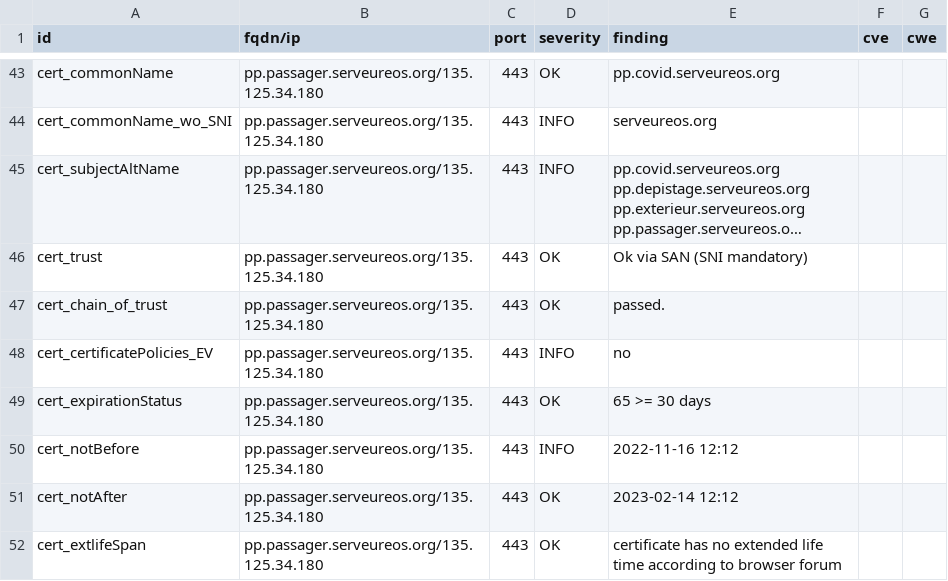
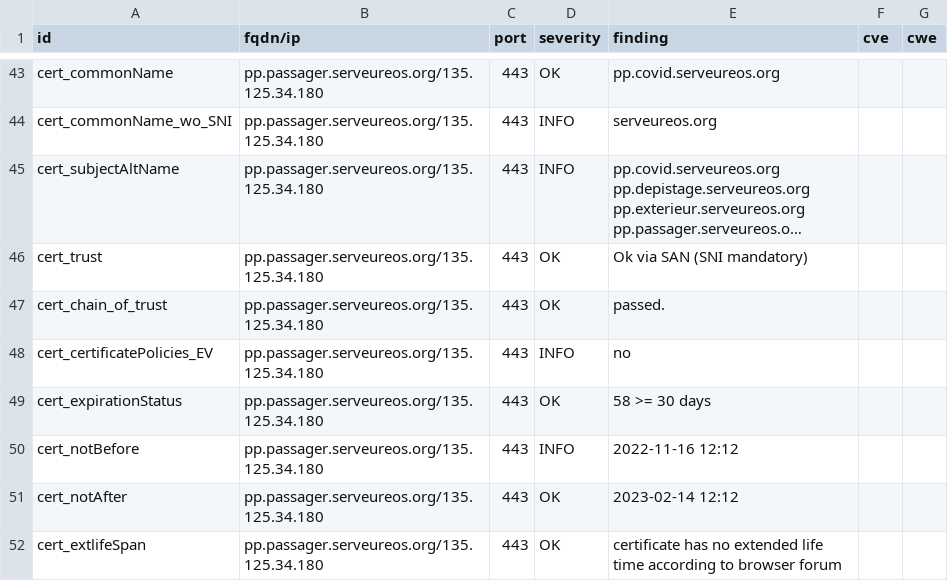
Before and after one commit to yann33380/testcovid, a CSV file: results/aHR0cHM6Ly9wcC5wYXNzYWdlci5zZXJ2ZXVyZW9zLm9yZy8=/testssl.csv, drawn as a sheet; only a part is shown, gaps mark what is left out; long unchanged cells end in ….

```diff
--- a/results/aHR0cHM6Ly9wcC5wYXNzYWdlci5zZXJ2ZXVyZW9zLm9yZy8=/testssl.csv
+++ b/results/aHR0cHM6Ly9wcC5wYXNzYWdlci5zZXJ2ZXVyZW9zLm9yZy8=/testssl.csv
@@ -48,3 +48,3 @@
 "cert_certificatePolicies_EV","pp.passager.serveureos.org/135.125.34.180","443","INFO","no","",""
-"cert_expirationStatus","pp.passager.serveureos.org/135.125.34.180","443","OK","65 >= 30 days","",""
+"cert_expirationStatus","pp.passager.serveureos.org/135.125.34.180","443","OK","58 >= 30 days","",""
 "cert_notBefore","pp.passager.serveureos.org/135.125.34.180","443","INFO","2022-11-16 12:12","",""
```
Also changed, not shown: 10 other files.
